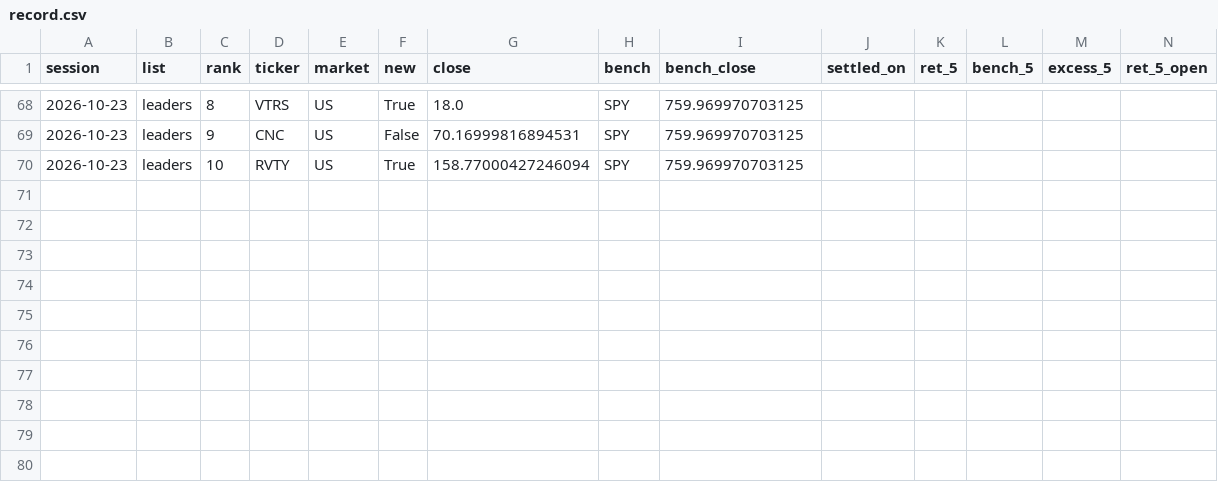
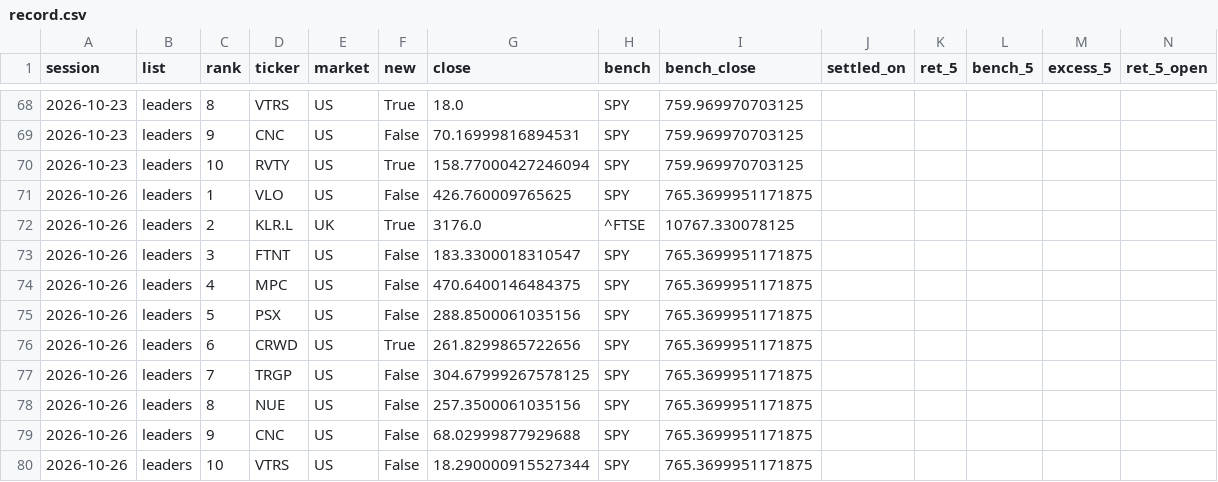
Before and after one commit to timzwang/ft-game, a CSV file: scan/record.csv, drawn as a sheet; only a part is shown, gaps mark what is left out; rows hold the shown columns only; the diff covers the shown part only; the diff names each change by its address in the sheet, - before the commit and + after, or states it on an @@ line.

```diff
--- a/scan/record.csv
+++ b/scan/record.csv
+row 71: 2026-10-26 | leaders | 1 | VLO | US | False | 426.760009765625 | SPY | 765.3699951171875
+row 72: 2026-10-26 | leaders | 2 | KLR.L | UK | True | 3176.0 | ^FTSE | 10767.330078125
+row 73: 2026-10-26 | leaders | 3 | FTNT | US | False | 183.3300018310547 | SPY | 765.3699951171875
+row 74: 2026-10-26 | leaders | 4 | MPC | US | False | 470.6400146484375 | SPY | 765.3699951171875
+row 75: 2026-10-26 | leaders | 5 | PSX | US | False | 288.8500061035156 | SPY | 765.3699951171875
+row 76: 2026-10-26 | leaders | 6 | CRWD | US | True | 261.8299865722656 | SPY | 765.3699951171875
+row 77: 2026-10-26 | leaders | 7 | TRGP | US | False | 304.67999267578125 | SPY | 765.3699951171875
+row 78: 2026-10-26 | leaders | 8 | NUE | US | False | 257.3500061035156 | SPY | 765.3699951171875
+row 79: 2026-10-26 | leaders | 9 | CNC | US | False | 68.02999877929688 | SPY | 765.3699951171875
+row 80: 2026-10-26 | leaders | 10 | VTRS | US | False | 18.290000915527344 | SPY | 765.3699951171875
```
Also changed, not shown: 70 edited cells elsewhere in this file, scan/latest.csv, 3 other files.
